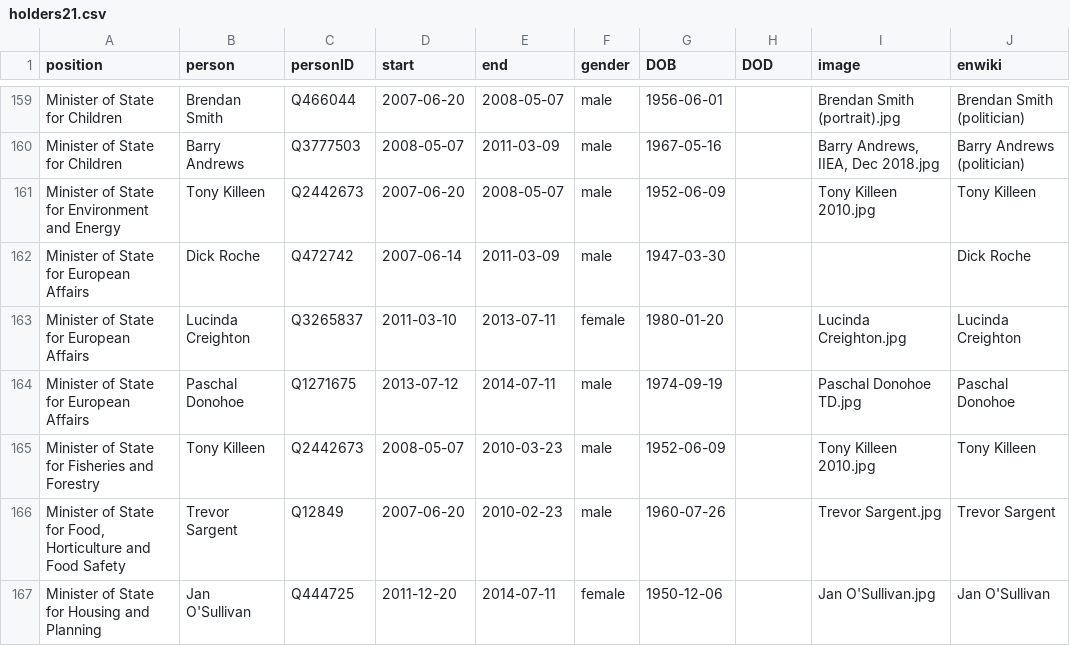
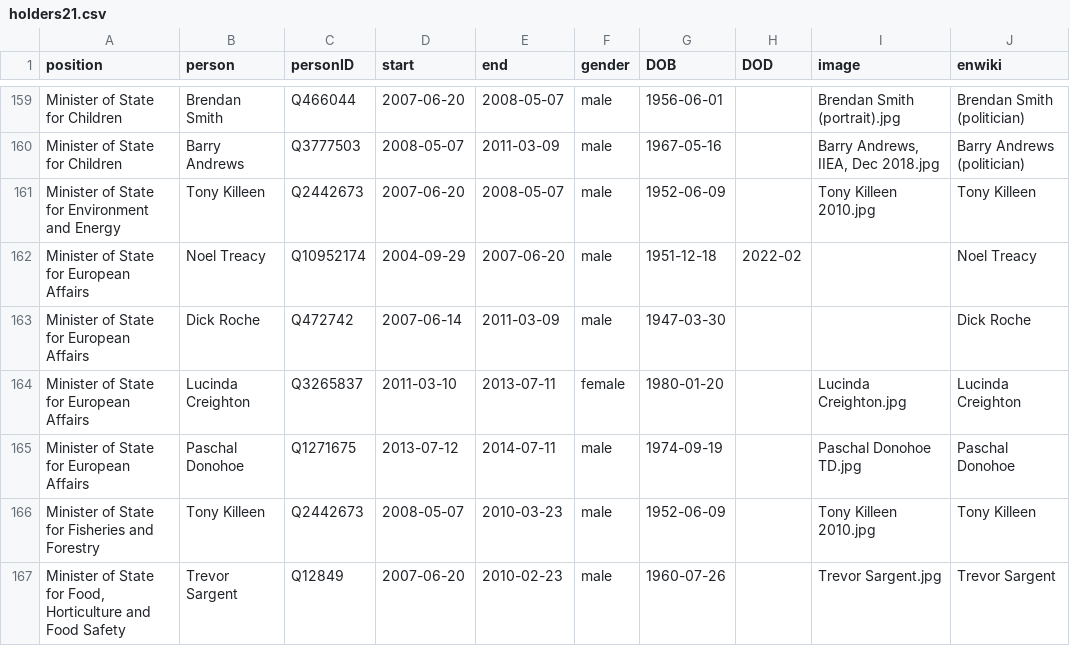
Before and after one commit to every-politician-scrapers/ireland-ministers, a CSV file: html/holders21.csv, drawn as a sheet; only a part is shown, gaps mark what is left out; the shorter side is filled out with more unchanged rows; the diff names each change by its address in the sheet, - before the commit and + after, or states it on an @@ line.

```diff
--- a/html/holders21.csv
+++ b/html/holders21.csv
+row 162: Minister of State for European Affairs | Noel Treacy | Q10952174 | 2004-09-29 | 2007-06-20 | male | 1951-12-18 | 2022-02 |  | Noel Treacy
```
Also changed, not shown: html/legislators.csv.
